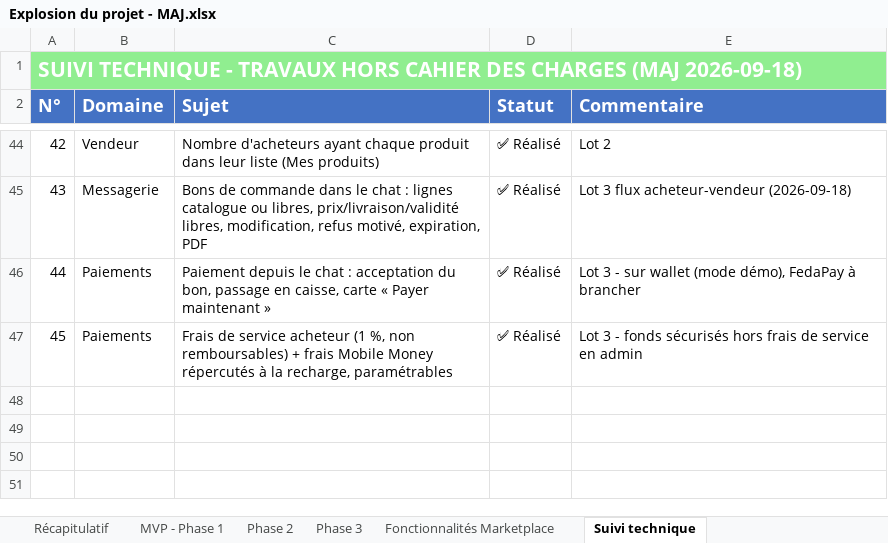
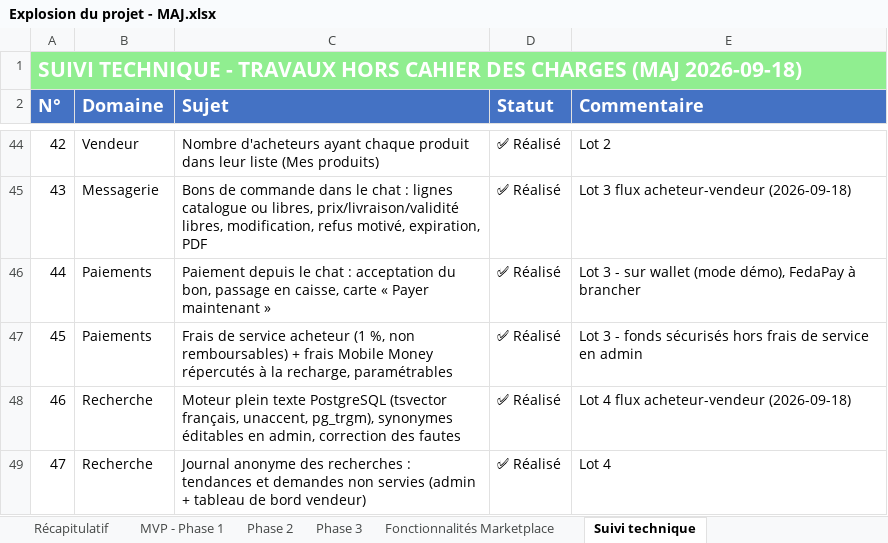
Before and after one commit to daRevrse/gkmarket, an Excel workbook: docs/Explosion du projet - MAJ.xlsx, sheet Suivi technique, drawn as a sheet; only a part is shown, gaps mark what is left out; values as stored, in another font and other column widths than the file's, no borders; the diff names each change by its address in the sheet, - before the commit and + after, or states it on an @@ line.

```diff
--- a/docs/Explosion du projet - MAJ.xlsx (sheet Suivi technique)
+++ b/docs/Explosion du projet - MAJ.xlsx (sheet Suivi technique)
+row 48: 46 | Recherche | Moteur plein texte PostgreSQL (tsvector français, unaccent, pg_trgm), synonymes éditables en admin, correction des fautes | ✅ Réalisé | Lot 4 flux acheteur-vendeur (2026-09-18)
+row 49: 47 | Recherche | Journal anonyme des recherches : tendances et demandes non servies (admin + tableau de bord vendeur) | ✅ Réalisé | Lot 4
```
Also changed, not shown: sheet Phase 2, sheet Phase 3, sheet MVP - Phase 1.
